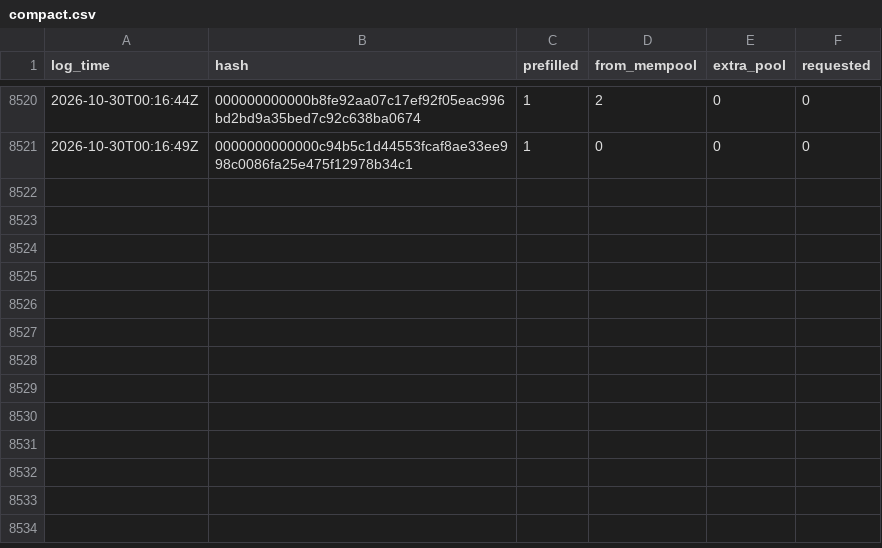
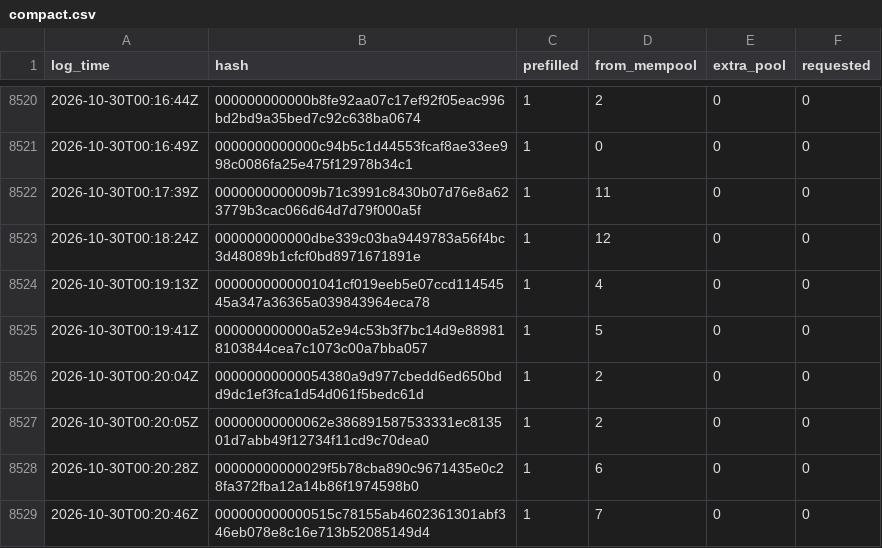
Before and after one commit to rufitnes/tempnet-data, a CSV file: data/compact.csv, drawn as a sheet; only a part is shown, gaps mark what is left out; the diff names each change by its address in the sheet, - before the commit and + after, or states it on an @@ line.

```diff
--- a/data/compact.csv
+++ b/data/compact.csv
+row 8522: 2026-10-30T00:17:39Z | 0000000000009b71c3991c8430b07d76e8a623779b3cac066d64d7d79f000a5f | 1 | 11 | 0 | 0
+row 8523: 2026-10-30T00:18:24Z | 000000000000dbe339c03ba9449783a56f4bc3d48089b1cfcf0bd8971671891e | 1 | 12 | 0 | 0
+row 8524: 2026-10-30T00:19:13Z | 0000000000001041cf019eeb5e07ccd11454545a347a36365a039843964eca78 | 1 | 4 | 0 | 0
+row 8525: 2026-10-30T00:19:41Z | 000000000000a52e94c53b3f7bc14d9e889818103844cea7c1073c00a7bba057 | 1 | 5 | 0 | 0
+row 8526: 2026-10-30T00:20:04Z | 00000000000054380a9d977cbedd6ed650bdd9dc1ef3fca1d54d061f5bedc61d | 1 | 2 | 0 | 0
+row 8527: 2026-10-30T00:20:05Z | 00000000000062e386891587533331ec813501d7abb49f12734f11cd9c70dea0 | 1 | 2 | 0 | 0
+row 8528: 2026-10-30T00:20:28Z | 00000000000029f5b78cba890c9671435e0c28fa372fba12a14b86f1974598b0 | 1 | 6 | 0 | 0
+row 8529: 2026-10-30T00:20:46Z | 000000000000515c78155ab4602361301abf346eb078e8c16e713b52085149d4 | 1 | 7 | 0 | 0
```
Also changed, not shown: 4 other files.
